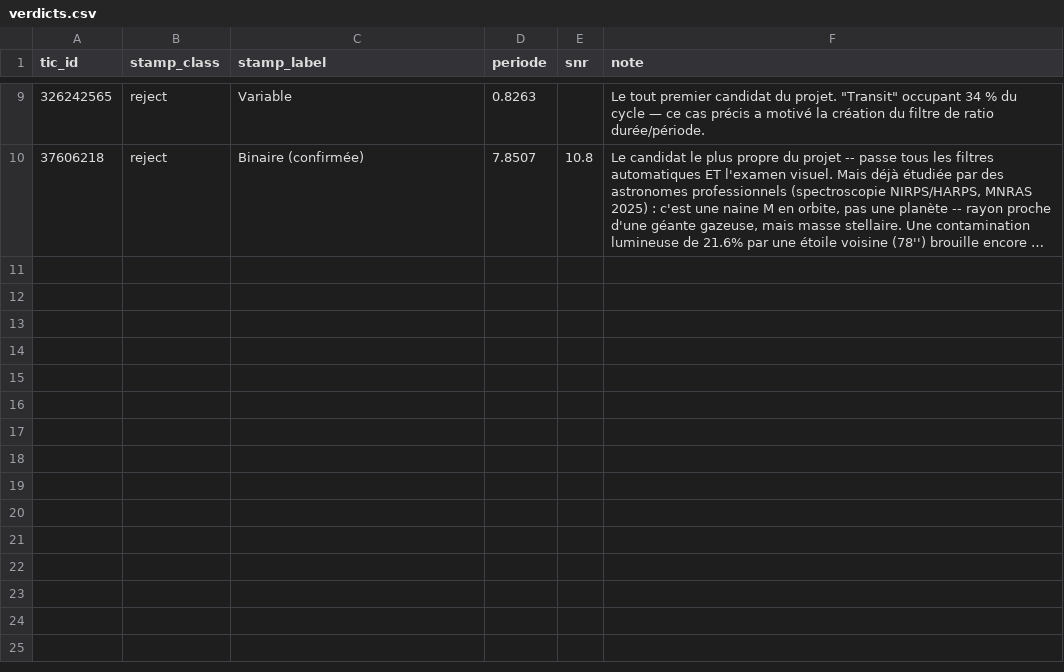
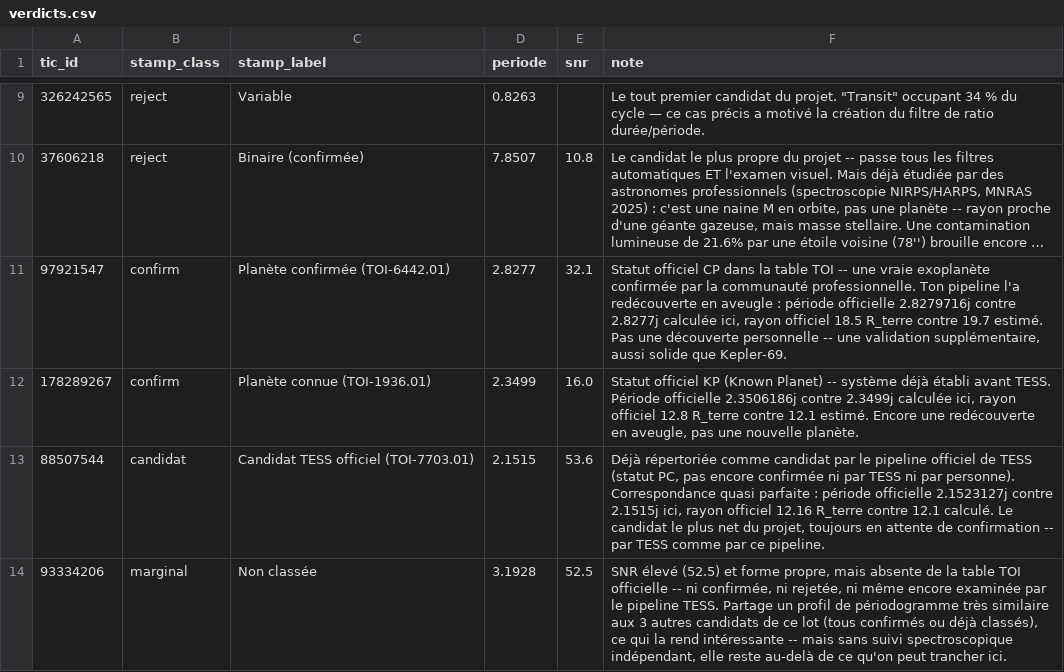
Before and after one commit to as9ardth0r/exoplanets-site, a CSV file: verdicts.csv, drawn as a sheet; only a part is shown, gaps mark what is left out; long unchanged cells end in …; the diff names each change by its address in the sheet, - before the commit and + after, or states it on an @@ line.

Commit message:
3 redétections officielles TESS (1 confirmée, 1 connue, 1 candidate)

```diff
--- a/verdicts.csv
+++ b/verdicts.csv
+row 11: 97921547 | confirm | Planète confirmée (TOI-6442.01) | 2.8277 | 32.1 | Statut officiel CP dans la table TOI -- une vraie exoplanète confirmée par la communauté professionnelle. Ton pipeline l'a redécouverte en aveugle : période officielle 2.8279716j contre 2.8277j calculée ici, rayon officiel 18.5 R_terre contre 19.7 estimé. Pas une découverte personnelle -- une validation supplémentaire, aussi solide que Kepler-69.
+row 12: 178289267 | confirm | Planète connue (TOI-1936.01) | 2.3499 | 16.0 | Statut officiel KP (Known Planet) -- système déjà établi avant TESS. Période officielle 2.3506186j contre 2.3499j calculée ici, rayon officiel 12.8 R_terre contre 12.1 estimé. Encore une redécouverte en aveugle, pas une nouvelle planète.
+row 13: 88507544 | candidat | Candidat TESS officiel (TOI-7703.01) | 2.1515 | 53.6 | Déjà répertoriée comme candidat par le pipeline officiel de TESS (statut PC, pas encore confirmée ni par TESS ni par personne). Correspondance quasi parfaite : période officielle 2.1523127j contre 2.1515j ici, rayon officiel 12.16 R_terre contre 12.1 calculé. Le candidat le plus net du projet, toujours en attente de confirmation -- par TESS comme par ce pipeline.
+row 14: 93334206 | marginal | Non classée | 3.1928 | 52.5 | SNR élevé (52.5) et forme propre, mais absente de la table TOI officielle -- ni confirmée, ni rejetée, ni même encore examinée par le pipeline TESS. Partage un profil de périodogramme très similaire aux 3 autres candidats de ce lot (tous confirmés ou déjà classés), ce qui la rend intéressante -- mais sans suivi spectroscopique indépendant, elle reste au-delà de ce qu'on peut trancher ici.
```
Also changed, not shown: 6 other files.
